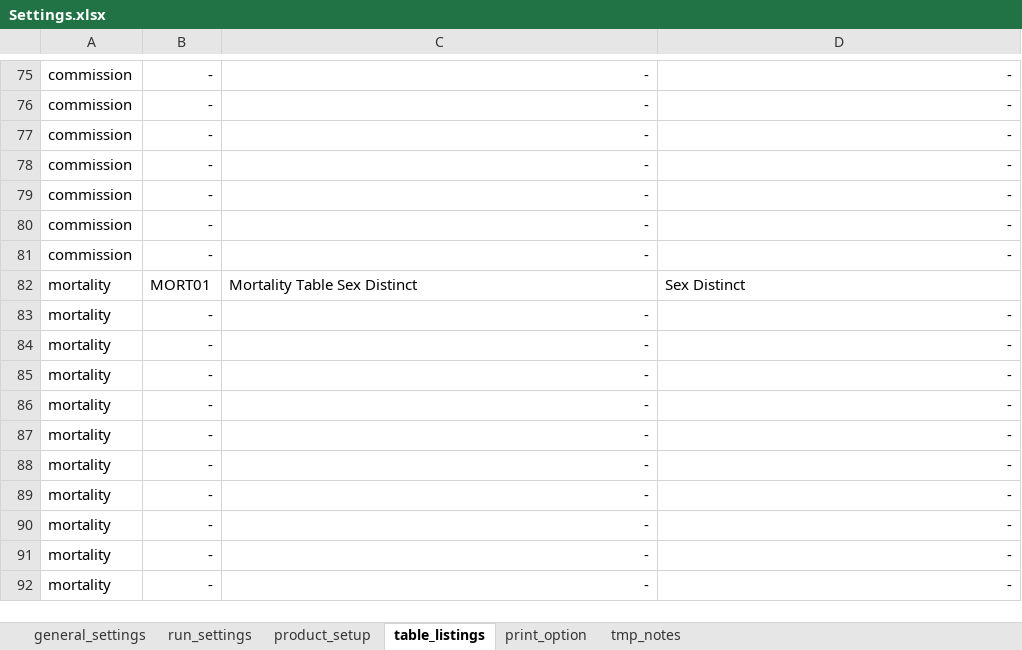
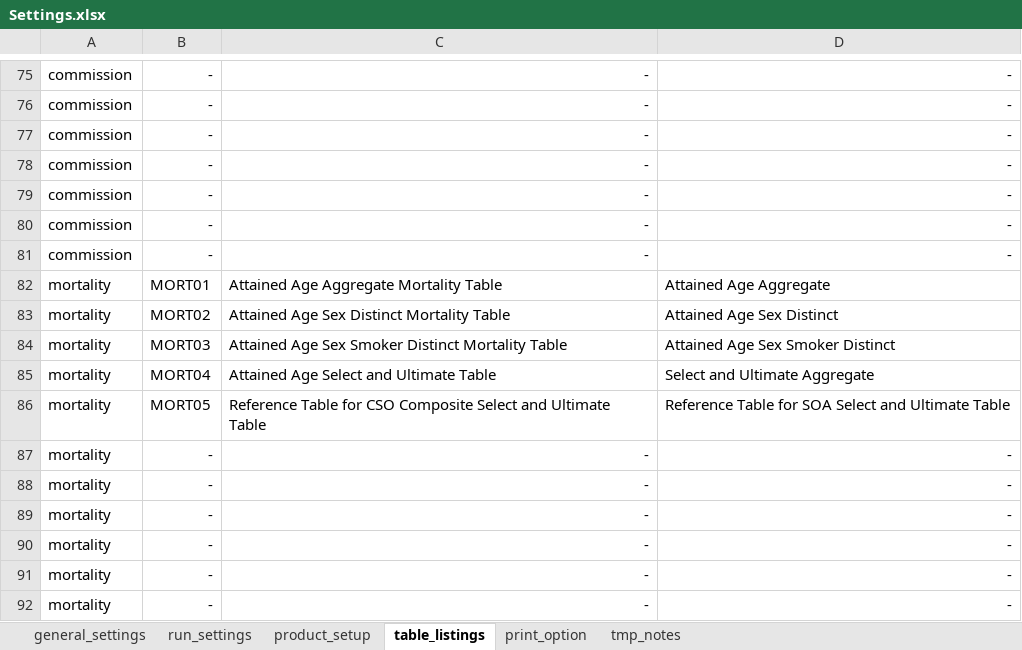
Before and after one commit to starrynitz/TradLifeModel, an Excel workbook: Input/Settings.xlsx, sheet table_listings, drawn as a sheet; only a part is shown, gaps mark what is left out; values as stored, in another font and other column widths than the file's, no borders; removed rows and columns are numbered as before the commit, all else as after; the diff names each change by its address in the sheet, - before the commit and + after, or states it on an @@ line.

Commit message:
add mort tables and use MortalityTables package (WIP)

```diff
--- a/Input/Settings.xlsx (sheet table_listings)
+++ b/Input/Settings.xlsx (sheet table_listings)
-C82: Mortality Table Sex Distinct
+C82: Attained Age Aggregate Mortality Table
-D82: Sex Distinct
+D82: Attained Age Aggregate
-row 83: mortality | - | - | -
-row 84: mortality | - | - | -
-row 85: mortality | - | - | -
-row 86: mortality | - | - | -
+row 83: mortality | MORT02 | Attained Age Sex Distinct Mortality Table | Attained Age Sex Distinct
+row 84: mortality | MORT03 | Attained Age Sex Smoker Distinct Mortality Table | Attained Age Sex Smoker Distinct
+row 85: mortality | MORT04 | Attained Age Select and Ultimate Table | Select and Ultimate Aggregate
+row 86: mortality | MORT05 | Reference Table for CSO Composite Select and Ultimate Table | Reference Table for SOA Select and Ultimate Table
```
Also changed, not shown: sheet product_setup, sheet run_settings, sheet tmp_notes, sheet general_settings, formulas that keep their value, 15 other files.
